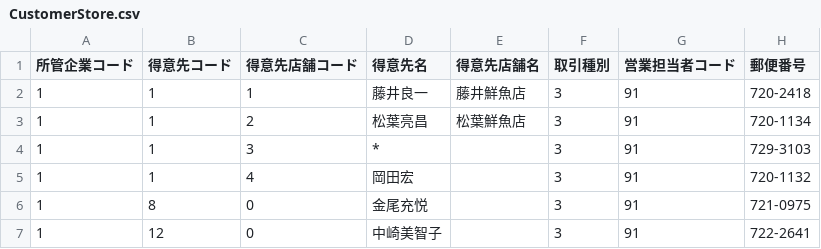
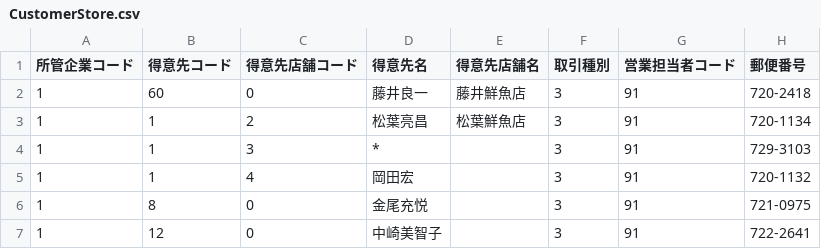
Before and after one commit to arcion-git/kurahashi, a CSV file: database/csv/CustomerStore.csv, drawn as a sheet; only a part is shown; the diff names each change by its address in the sheet, - before the commit and + after, or states it on an @@ line.

```diff
--- a/database/csv/CustomerStore.csv
+++ b/database/csv/CustomerStore.csv
-B2 (得意先コード): 1
+B2 (得意先コード): 60
-C2 (得意先店舗コード): 1
+C2 (得意先店舗コード): 0
```
Also changed, not shown: 18 other files.
